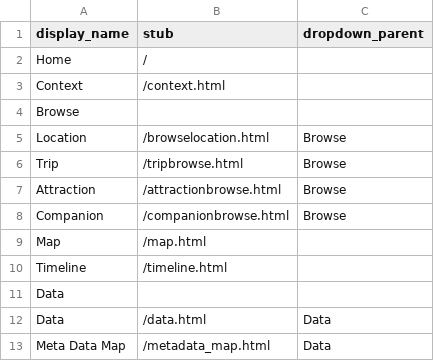
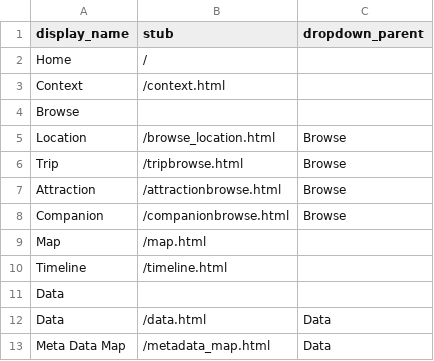
Before and after one commit to sara-step/Digital_Libraries_TravelTree-, a CSV file: _data/config-nav.csv, drawn as a sheet.

Commit message:
Update config-nav.csv
html fix??

```diff
--- a/_data/config-nav.csv
+++ b/_data/config-nav.csv
@@ -4,3 +4,3 @@ Context,/context.html
 Browse,,
-Location, /browselocation.html,Browse
+Location,/browse_location.html,Browse
 Trip,/tripbrowse.html,Browse
```
